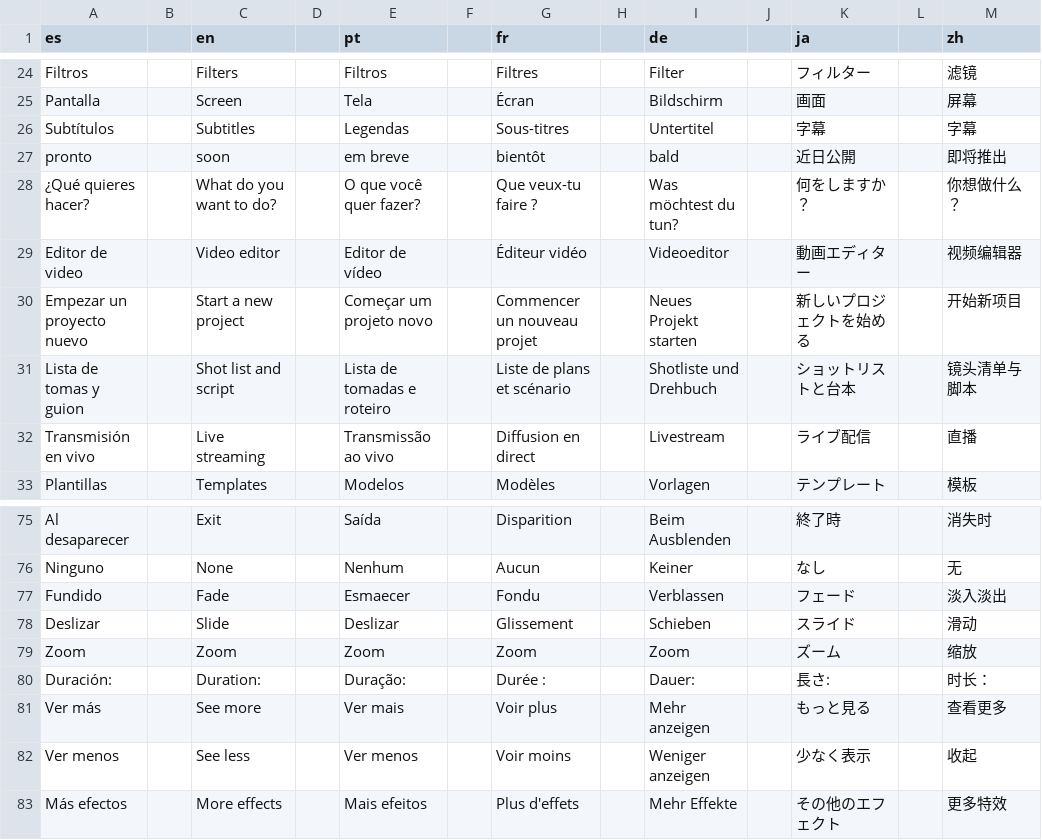
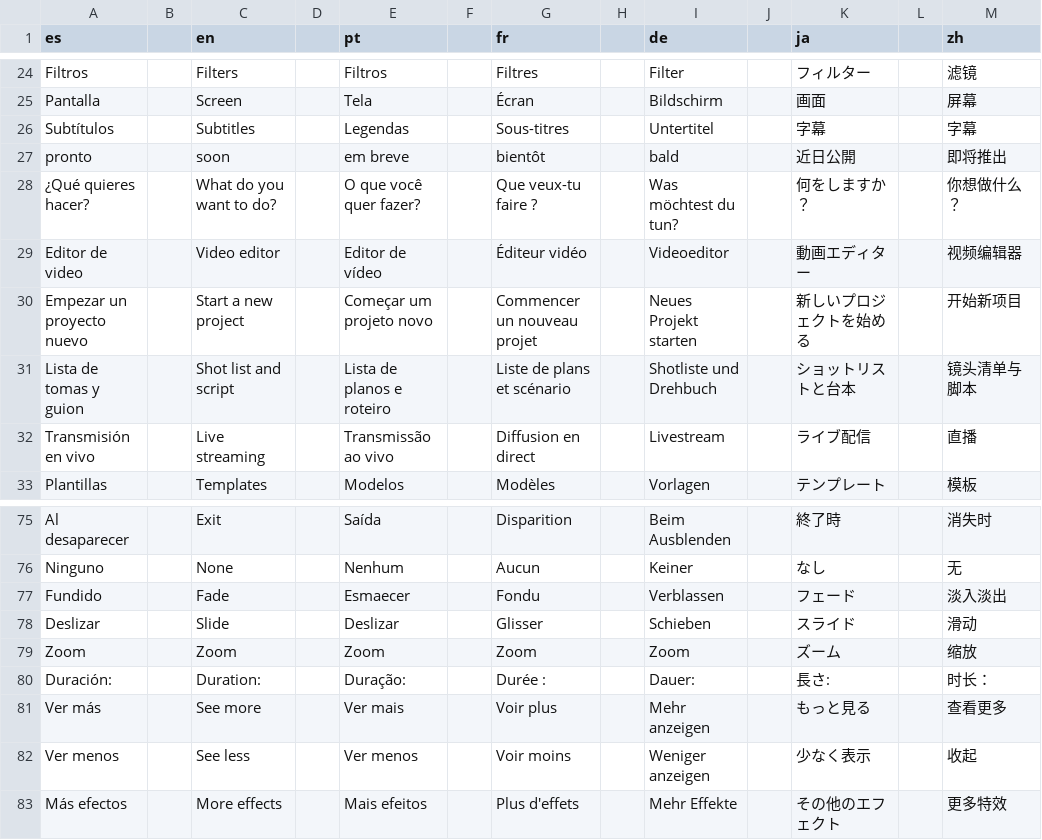
Before and after one commit to Os-WHGo/Wivra, a TSV file: app/i18n/strings-1.tsv, drawn as a sheet; only a part is shown, gaps mark what is left out.

Commit message:
i18n: shorten French mobile labels and unify Portuguese shot terminology

```diff
--- a/app/i18n/strings-1.tsv
+++ b/app/i18n/strings-1.tsv
@@ -30,3 +30,3 @@ Editor de video || Video editor || Editor de vídeo || Éditeur vidéo || Videoe
 Empezar un proyecto nuevo || Start a new project || Começar um projeto novo || Commencer un nouveau projet || Neues Projekt starten || 新しいプロジェクトを始める || 开始新项目
-Lista de tomas y guion || Shot list and script || Lista de tomadas e roteiro || Liste de plans et scénario || Shotliste und Drehbuch || ショットリストと台本 || 镜头清单与脚本
+Lista de tomas y guion || Shot list and script || Lista de planos e roteiro || Liste de plans et scénario || Shotliste und Drehbuch || ショットリストと台本 || 镜头清单与脚本
 Transmisión en vivo || Live streaming || Transmissão ao vivo || Diffusion en direct || Livestream || ライブ配信 || 直播
@@ -77,3 +77,3 @@ Ninguno || None || Nenhum || Aucun || Keiner || なし || 无
 Fundido || Fade || Esmaecer || Fondu || Verblassen || フェード || 淡入淡出
-Deslizar || Slide || Deslizar || Glissement || Schieben || スライド || 滑动
+Deslizar || Slide || Deslizar || Glisser || Schieben || スライド || 滑动
 Zoom || Zoom || Zoom || Zoom || Zoom || ズーム || 缩放
```
